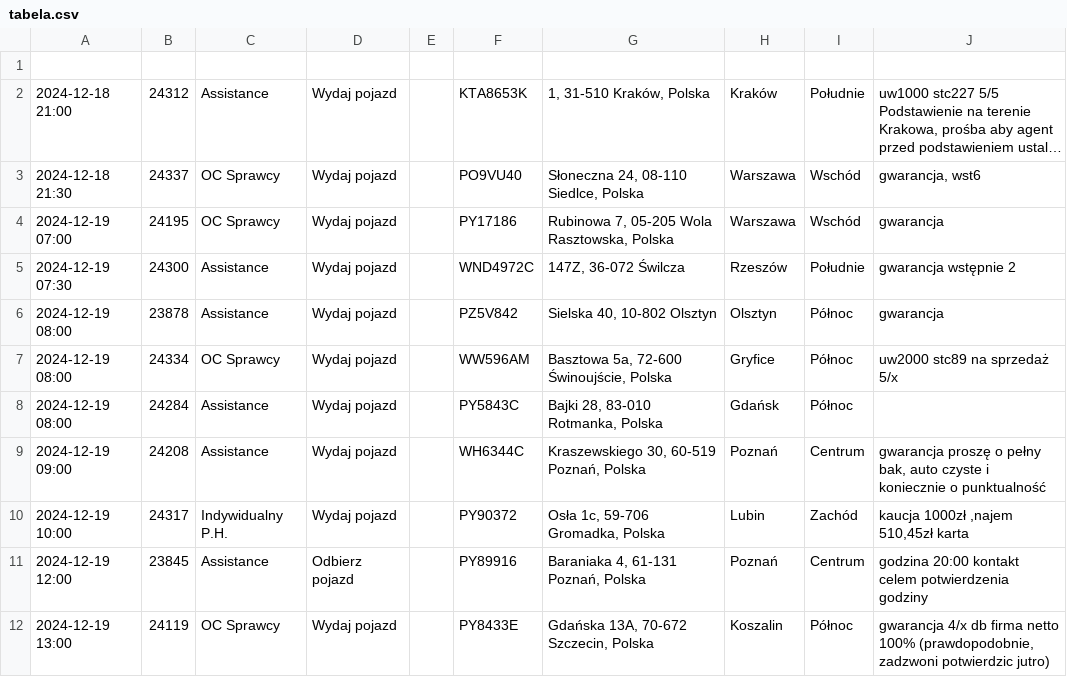
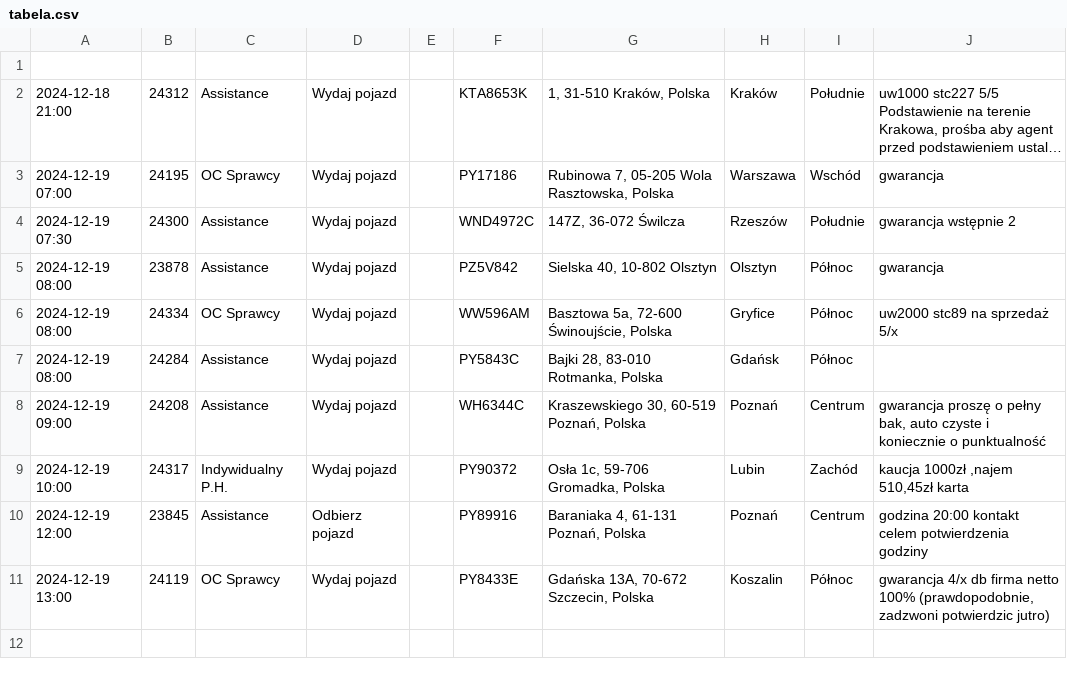
Before and after one commit to chojnacky/chojnacky.github.io, a CSV file: tabela.csv, drawn as a sheet; long unchanged cells end in …; the diff names each change by its address in the sheet, - before the commit and + after, or states it on an @@ line.

Commit message:
Dodanie lub aktualizacja pliku tabela.csv

```diff
--- a/tabela.csv
+++ b/tabela.csv
-row 3: 2024-12-18 21:30 | 24337 | OC Sprawcy | Wydaj pojazd |  | PO9VU40 | Słoneczna 24, 08-110 Siedlce, Polska | Warszawa | Wschód | gwarancja, wst6
```
